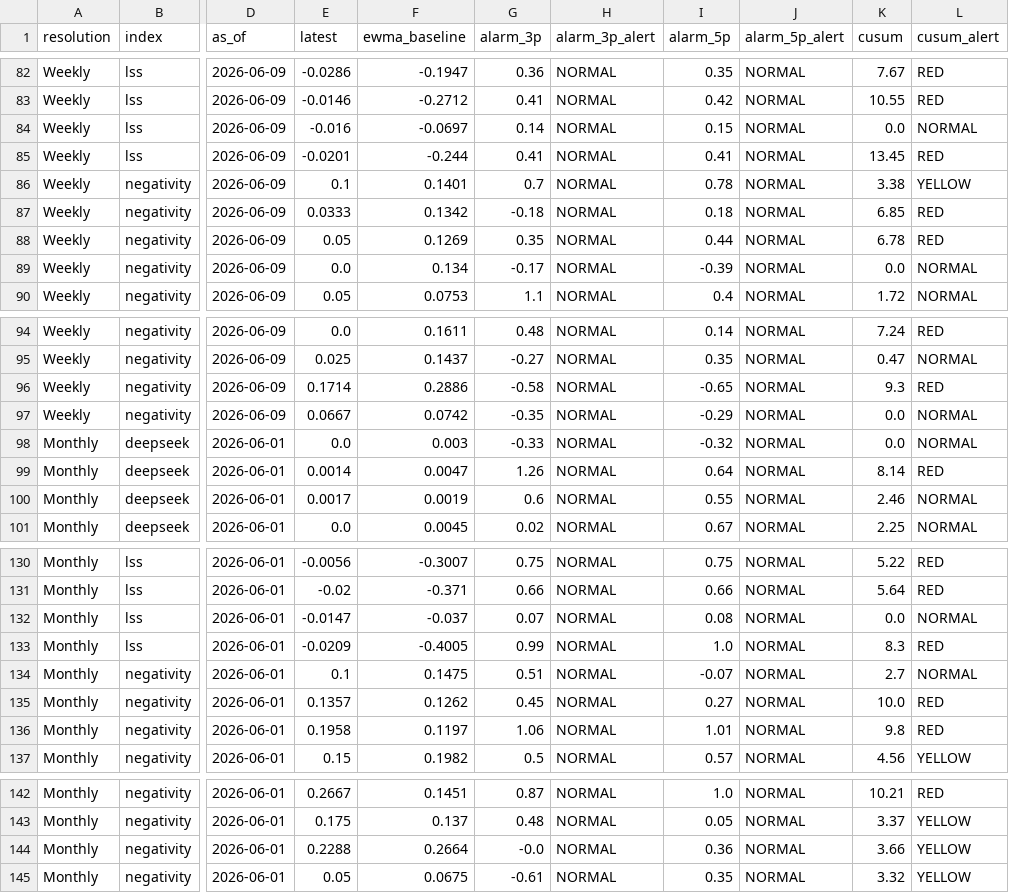
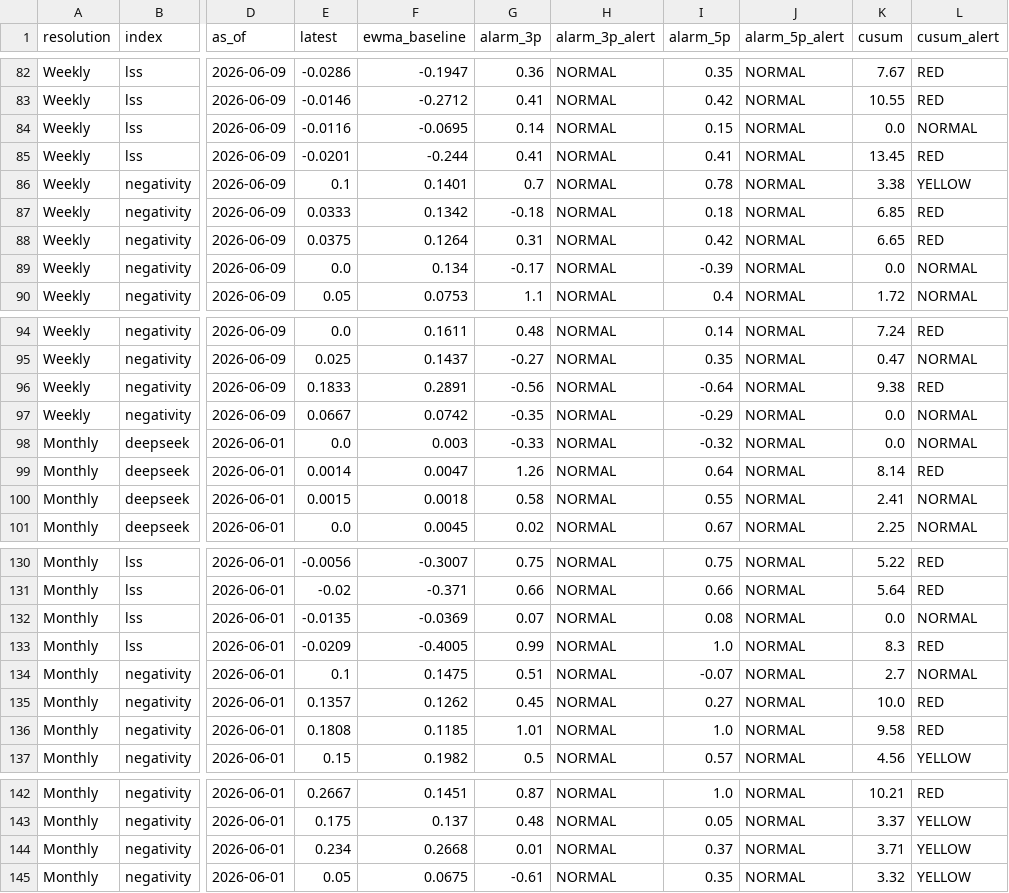
Before and after one commit to siuheiwo/china-foreign-rhetoric-observatory, a CSV file: alarms.csv, drawn as a sheet; only a part is shown, gaps mark what is left out; the diff covers the shown part only; the diff names each change by its address in the sheet, - before the commit and + after, or states it on an @@ line.

```diff
--- a/alarms.csv
+++ b/alarms.csv
-E84 (latest): -0.016
+E84 (latest): -0.0116
-F84 (ewma_baseline): -0.0697
+F84 (ewma_baseline): -0.0695
-E88 (latest): 0.05
+E88 (latest): 0.0375
-F88 (ewma_baseline): 0.1269
+F88 (ewma_baseline): 0.1264
-G88 (alarm_3p): 0.35
+G88 (alarm_3p): 0.31
-I88 (alarm_5p): 0.44
+I88 (alarm_5p): 0.42
-K88 (cusum): 6.78
+K88 (cusum): 6.65
-E96 (latest): 0.1714
+E96 (latest): 0.1833
-F96 (ewma_baseline): 0.2886
+F96 (ewma_baseline): 0.2891
-G96 (alarm_3p): -0.58
+G96 (alarm_3p): -0.56
-I96 (alarm_5p): -0.65
+I96 (alarm_5p): -0.64
-K96 (cusum): 9.3
+K96 (cusum): 9.38
-E100 (latest): 0.0017
+E100 (latest): 0.0015
-F100 (ewma_baseline): 0.0019
+F100 (ewma_baseline): 0.0018
-G100 (alarm_3p): 0.6
+G100 (alarm_3p): 0.58
-K100 (cusum): 2.46
+K100 (cusum): 2.41
-E132 (latest): -0.0147
+E132 (latest): -0.0135
-F132 (ewma_baseline): -0.037
+F132 (ewma_baseline): -0.0369
-E136 (latest): 0.1958
+E136 (latest): 0.1808
-F136 (ewma_baseline): 0.1197
+F136 (ewma_baseline): 0.1185
-G136 (alarm_3p): 1.06
+G136 (alarm_3p): 1.01
-I136 (alarm_5p): 1.01
+I136 (alarm_5p): 1.0
-K136 (cusum): 9.8
+K136 (cusum): 9.58
-E144 (latest): 0.2288
+E144 (latest): 0.234
-F144 (ewma_baseline): 0.2664
+F144 (ewma_baseline): 0.2668
-G144 (alarm_3p): -0.0
+G144 (alarm_3p): 0.01
-I144 (alarm_5p): 0.36
+I144 (alarm_5p): 0.37
-K144 (cusum): 3.66
+K144 (cusum): 3.71
```
Also changed, not shown: 26 edited cells elsewhere in this file, 2 other files.
